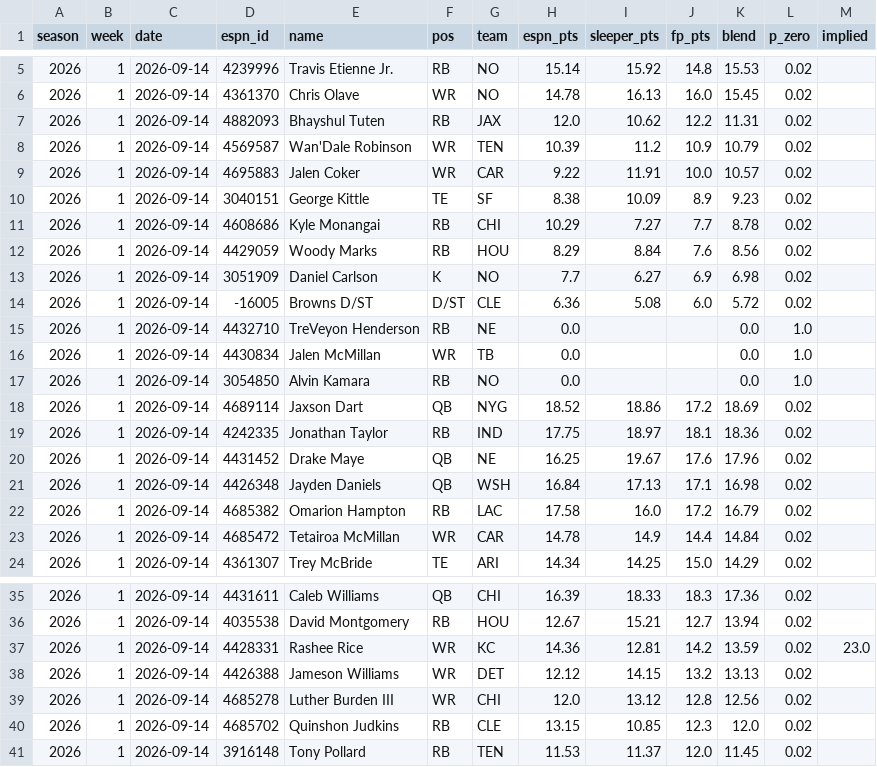
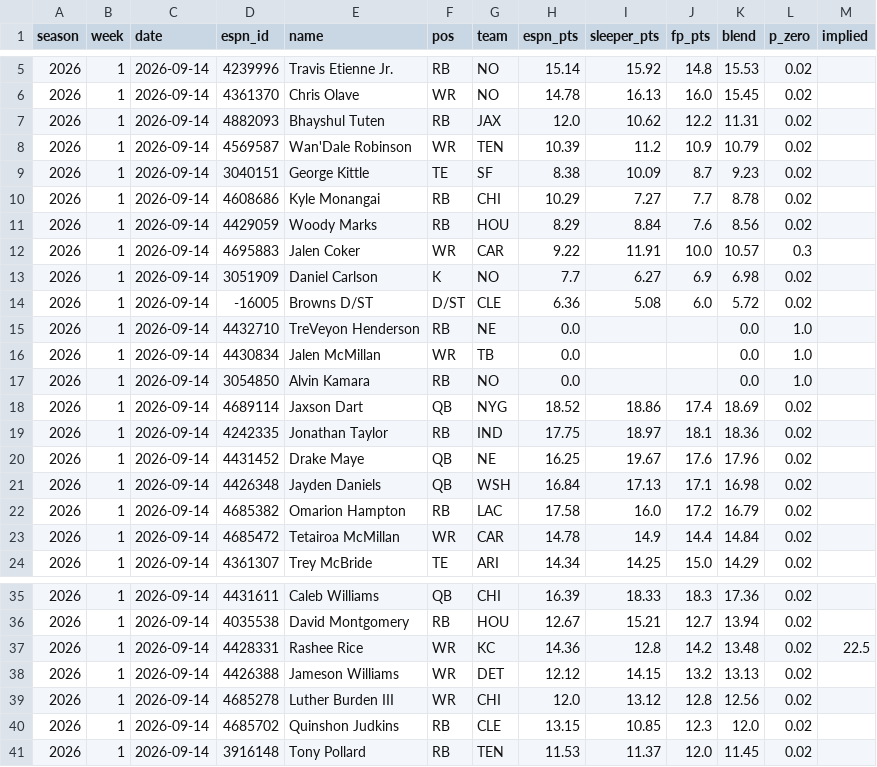
Before and after one commit to dustinJ15/fantasy, a CSV file: data/projlog/2026-w01-2026-09-14.csv, drawn as a sheet; only a part is shown, gaps mark what is left out.

```diff
--- a/data/projlog/2026-w01-2026-09-14.csv
+++ b/data/projlog/2026-w01-2026-09-14.csv
@@ -8,6 +8,6 @@ season,week,date,espn_id,name,pos,team,espn_pts,sleeper_pts,fp_pts,blend,p_zero,
 2026,1,2026-09-14,4569587,Wan'Dale Robinson,WR,TEN,10.39,11.2,10.9,10.79,0.02,
-2026,1,2026-09-14,4695883,Jalen Coker,WR,CAR,9.22,11.91,10.0,10.57,0.02,
-2026,1,2026-09-14,3040151,George Kittle,TE,SF,8.38,10.09,8.9,9.23,0.02,
+2026,1,2026-09-14,3040151,George Kittle,TE,SF,8.38,10.09,8.7,9.23,0.02,
 2026,1,2026-09-14,4608686,Kyle Monangai,RB,CHI,10.29,7.27,7.7,8.78,0.02,
 2026,1,2026-09-14,4429059,Woody Marks,RB,HOU,8.29,8.84,7.6,8.56,0.02,
+2026,1,2026-09-14,4695883,Jalen Coker,WR,CAR,9.22,11.91,10.0,10.57,0.3,
 2026,1,2026-09-14,3051909,Daniel Carlson,K,NO,7.7,6.27,6.9,6.98,0.02,
@@ -17,3 +17,3 @@ season,week,date,espn_id,name,pos,team,espn_pts,sleeper_pts,fp_pts,blend,p_zero,
 2026,1,2026-09-14,3054850,Alvin Kamara,RB,NO,0.0,,,0.0,1.0,
-2026,1,2026-09-14,4689114,Jaxson Dart,QB,NYG,18.52,18.86,17.2,18.69,0.02,
+2026,1,2026-09-14,4689114,Jaxson Dart,QB,NYG,18.52,18.86,17.4,18.69,0.02,
 2026,1,2026-09-14,4242335,Jonathan Taylor,RB,IND,17.75,18.97,18.1,18.36,0.02,
@@ -36,3 +36,3 @@ season,week,date,espn_id,name,pos,team,espn_pts,sleeper_pts,fp_pts,blend,p_zero,
 2026,1,2026-09-14,4035538,David Montgomery,RB,HOU,12.67,15.21,12.7,13.94,0.02,
-2026,1,2026-09-14,4428331,Rashee Rice,WR,KC,14.36,12.81,14.2,13.59,0.02,23.0
+2026,1,2026-09-14,4428331,Rashee Rice,WR,KC,14.36,12.8,14.2,13.48,0.02,22.5
 2026,1,2026-09-14,4426388,Jameson Williams,WR,DET,12.12,14.15,13.2,13.13,0.02,
```
